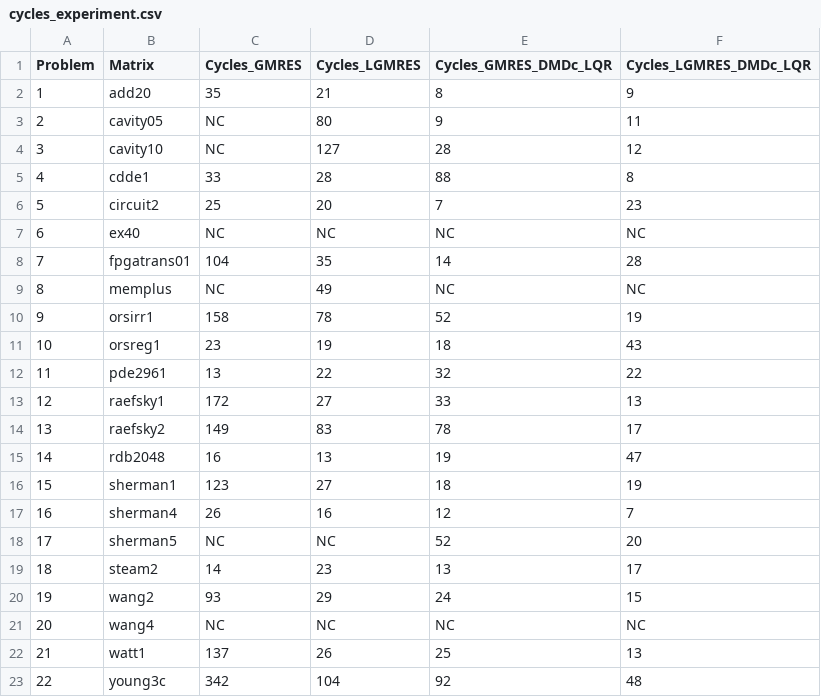
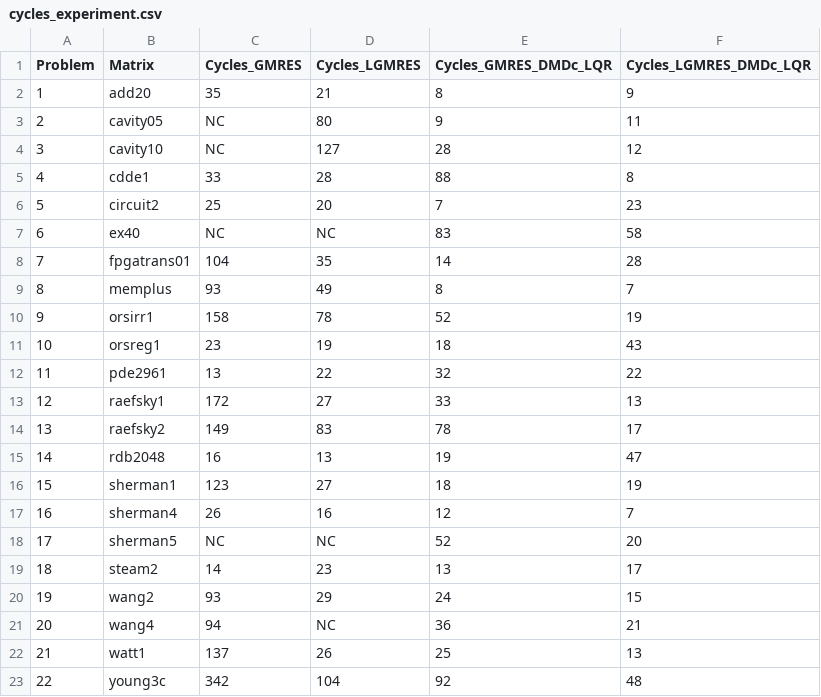
Before and after one commit to nidtec-una/DLK-rest, a CSV file: results/tables/cycles_experiment.csv, drawn as a sheet.

```diff
--- a/results/tables/cycles_experiment.csv
+++ b/results/tables/cycles_experiment.csv
@@ -6,5 +6,5 @@ Problem,Matrix,Cycles_GMRES,Cycles_LGMRES,Cycles_GMRES_DMDc_LQR,Cycles_LGMRES_DM
 5,circuit2,25,20,7,23
-6,ex40,NC,NC,NC,NC
+6,ex40,NC,NC,83,58
 7,fpgatrans01,104,35,14,28
-8,memplus,NC,49,NC,NC
+8,memplus,93,49,8,7
 9,orsirr1,158,78,52,19
@@ -20,3 +20,3 @@ Problem,Matrix,Cycles_GMRES,Cycles_LGMRES,Cycles_GMRES_DMDc_LQR,Cycles_LGMRES_DM
 19,wang2,93,29,24,15
-20,wang4,NC,NC,NC,NC
+20,wang4,94,NC,36,21
 21,watt1,137,26,25,13
```
Also changed, not shown: results/tables/avg_relativa_time_experiment.csv, 10 other files.
